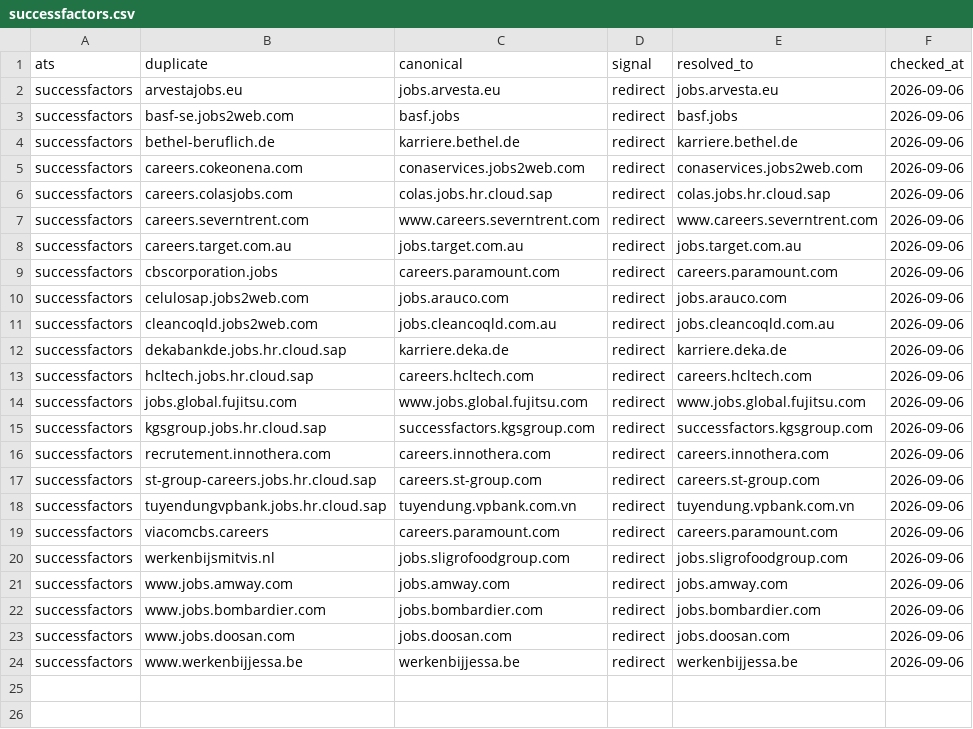
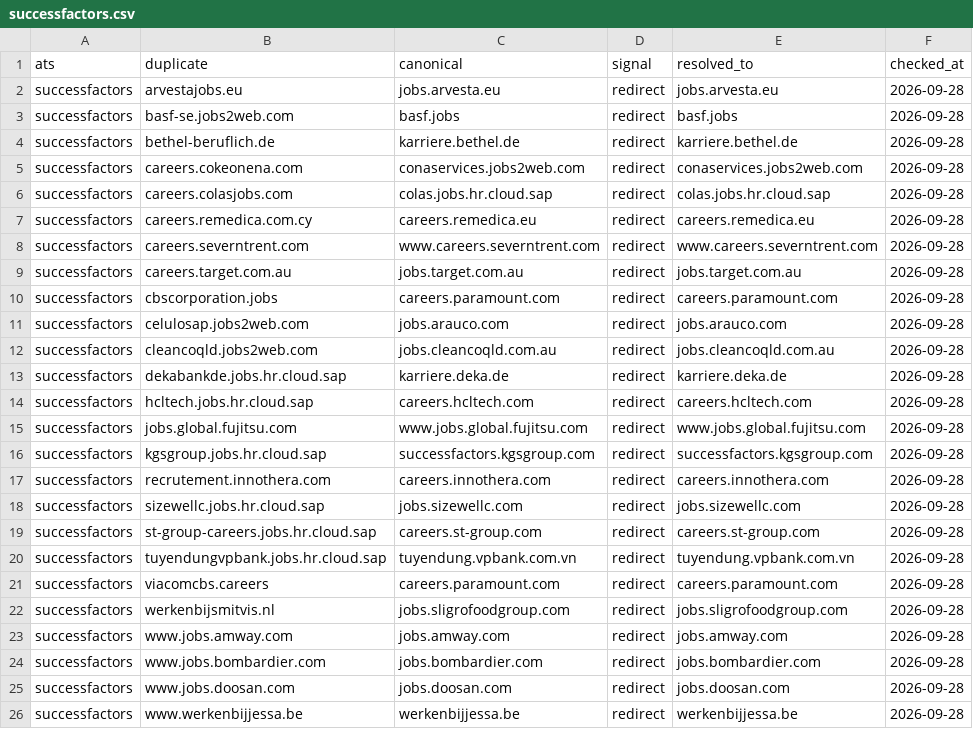
Before and after one commit to sarthakjain004/headstart, a CSV file: data/validate/aliases/successfactors.csv, drawn as a sheet.

```diff
--- a/data/validate/aliases/successfactors.csv
+++ b/data/validate/aliases/successfactors.csv
@@ -1,24 +1,26 @@
 ats,duplicate,canonical,signal,resolved_to,checked_at
-successfactors,arvestajobs.eu,jobs.arvesta.eu,redirect,jobs.arvesta.eu,2026-09-06
-successfactors,basf-se.jobs2web.com,basf.jobs,redirect,basf.jobs,2026-09-06
-successfactors,bethel-beruflich.de,karriere.bethel.de,redirect,karriere.bethel.de,2026-09-06
-successfactors,careers.cokeonena.com,conaservices.jobs2web.com,redirect,conaservices.jobs2web.com,2026-09-06
-successfactors,careers.colasjobs.com,colas.jobs.hr.cloud.sap,redirect,colas.jobs.hr.cloud.sap,2026-09-06
-successfactors,careers.severntrent.com,www.careers.severntrent.com,redirect,www.careers.severntrent.com,2026-09-06
-successfactors,careers.target.com.au,jobs.target.com.au,redirect,jobs.target.com.au,2026-09-06
-successfactors,cbscorporation.jobs,careers.paramount.com,redirect,careers.paramount.com,2026-09-06
-successfactors,celulosap.jobs2web.com,jobs.arauco.com,redirect,jobs.arauco.com,2026-09-06
-successfactors,cleancoqld.jobs2web.com,jobs.cleancoqld.com.au,redirect,jobs.cleancoqld.com.au,2026-09-06
-successfactors,dekabankde.jobs.hr.cloud.sap,karriere.deka.de,redirect,karriere.deka.de,2026-09-06
-successfactors,hcltech.jobs.hr.cloud.sap,careers.hcltech.com,redirect,careers.hcltech.com,2026-09-06
-successfactors,jobs.global.fujitsu.com,www.jobs.global.fujitsu.com,redirect,www.jobs.global.fujitsu.com,2026-09-06
-successfactors,kgsgroup.jobs.hr.cloud.sap,successfactors.kgsgroup.com,redirect,successfactors.kgsgroup.com,2026-09-06
-successfactors,recrutement.innothera.com,careers.innothera.com,redirect,careers.innothera.com,2026-09-06
-successfactors,st-group-careers.jobs.hr.cloud.sap,careers.st-group.com,redirect,careers.st-group.com,2026-09-06
-successfactors,tuyendungvpbank.jobs.hr.cloud.sap,tuyendung.vpbank.com.vn,redirect,tuyendung.vpbank.com.vn,2026-09-06
-successfactors,viacomcbs.careers,careers.paramount.com,redirect,careers.paramount.com,2026-09-06
-successfactors,werkenbijsmitvis.nl,jobs.sligrofoodgroup.com,redirect,jobs.sligrofoodgroup.com,2026-09-06
-successfactors,www.jobs.amway.com,jobs.amway.com,redirect,jobs.amway.com,2026-09-06
-successfactors,www.jobs.bombardier.com,jobs.bombardier.com,redirect,jobs.bombardier.com,2026-09-06
-successfactors,www.jobs.doosan.com,jobs.doosan.com,redirect,jobs.doosan.com,2026-09-06
-successfactors,www.werkenbijjessa.be,werkenbijjessa.be,redirect,werkenbijjessa.be,2026-09-06
+successfactors,arvestajobs.eu,jobs.arvesta.eu,redirect,jobs.arvesta.eu,2026-09-28
+successfactors,basf-se.jobs2web.com,basf.jobs,redirect,basf.jobs,2026-09-28
+successfactors,bethel-beruflich.de,karriere.bethel.de,redirect,karriere.bethel.de,2026-09-28
+successfactors,careers.cokeonena.com,conaservices.jobs2web.com,redirect,conaservices.jobs2web.com,2026-09-28
+successfactors,careers.colasjobs.com,colas.jobs.hr.cloud.sap,redirect,colas.jobs.hr.cloud.sap,2026-09-28
+successfactors,careers.remedica.com.cy,careers.remedica.eu,redirect,careers.remedica.eu,2026-09-28
+successfactors,careers.severntrent.com,www.careers.severntrent.com,redirect,www.careers.severntrent.com,2026-09-28
+successfactors,careers.target.com.au,jobs.target.com.au,redirect,jobs.target.com.au,2026-09-28
+successfactors,cbscorporation.jobs,careers.paramount.com,redirect,careers.paramount.com,2026-09-28
+successfactors,celulosap.jobs2web.com,jobs.arauco.com,redirect,jobs.arauco.com,2026-09-28
+successfactors,cleancoqld.jobs2web.com,jobs.cleancoqld.com.au,redirect,jobs.cleancoqld.com.au,2026-09-28
+successfactors,dekabankde.jobs.hr.cloud.sap,karriere.deka.de,redirect,karriere.deka.de,2026-09-28
+successfactors,hcltech.jobs.hr.cloud.sap,careers.hcltech.com,redirect,careers.hcltech.com,2026-09-28
+successfactors,jobs.global.fujitsu.com,www.jobs.global.fujitsu.com,redirect,www.jobs.global.fujitsu.com,2026-09-28
+successfactors,kgsgroup.jobs.hr.cloud.sap,successfactors.kgsgroup.com,redirect,successfactors.kgsgroup.com,2026-09-28
+successfactors,recrutement.innothera.com,careers.innothera.com,redirect,careers.innothera.com,2026-09-28
+successfactors,sizewellc.jobs.hr.cloud.sap,jobs.sizewellc.com,redirect,jobs.sizewellc.com,2026-09-28
+successfactors,st-group-careers.jobs.hr.cloud.sap,careers.st-group.com,redirect,careers.st-group.com,2026-09-28
+successfactors,tuyendungvpbank.jobs.hr.cloud.sap,tuyendung.vpbank.com.vn,redirect,tuyendung.vpbank.com.vn,2026-09-28
+successfactors,viacomcbs.careers,careers.paramount.com,redirect,careers.paramount.com,2026-09-28
+successfactors,werkenbijsmitvis.nl,jobs.sligrofoodgroup.com,redirect,jobs.sligrofoodgroup.com,2026-09-28
+successfactors,www.jobs.amway.com,jobs.amway.com,redirect,jobs.amway.com,2026-09-28
+successfactors,www.jobs.bombardier.com,jobs.bombardier.com,redirect,jobs.bombardier.com,2026-09-28
+successfactors,www.jobs.doosan.com,jobs.doosan.com,redirect,jobs.doosan.com,2026-09-28
+successfactors,www.werkenbijjessa.be,werkenbijjessa.be,redirect,werkenbijjessa.be,2026-09-28
```
Also changed, not shown: config/company_names.csv, data/validate/liveness/successfactors.csv, 11 other files.
